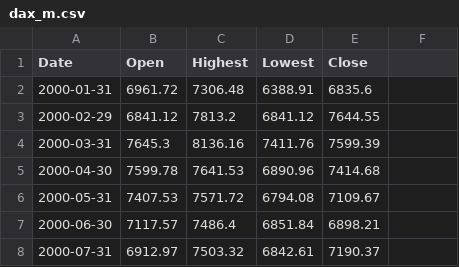
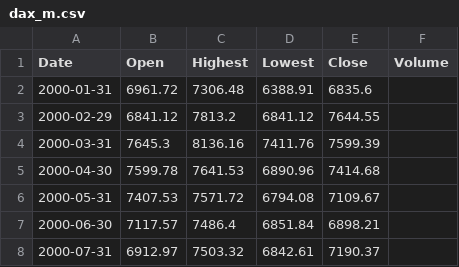
Before and after one commit to agachocz/sentiment_causality, a CSV file: data/dax_m.csv, drawn as a sheet; only a part is shown.

```diff
--- a/data/dax_m.csv
+++ b/data/dax_m.csv
@@ -1,2 +1,2 @@
-Date,Open,Highest,Lowest,Close
+Date,Open,Highest,Lowest,Close, Volume
 2000-01-31,6961.72,7306.48,6388.91,6835.6
```
Also changed, not shown: 1 other file.
